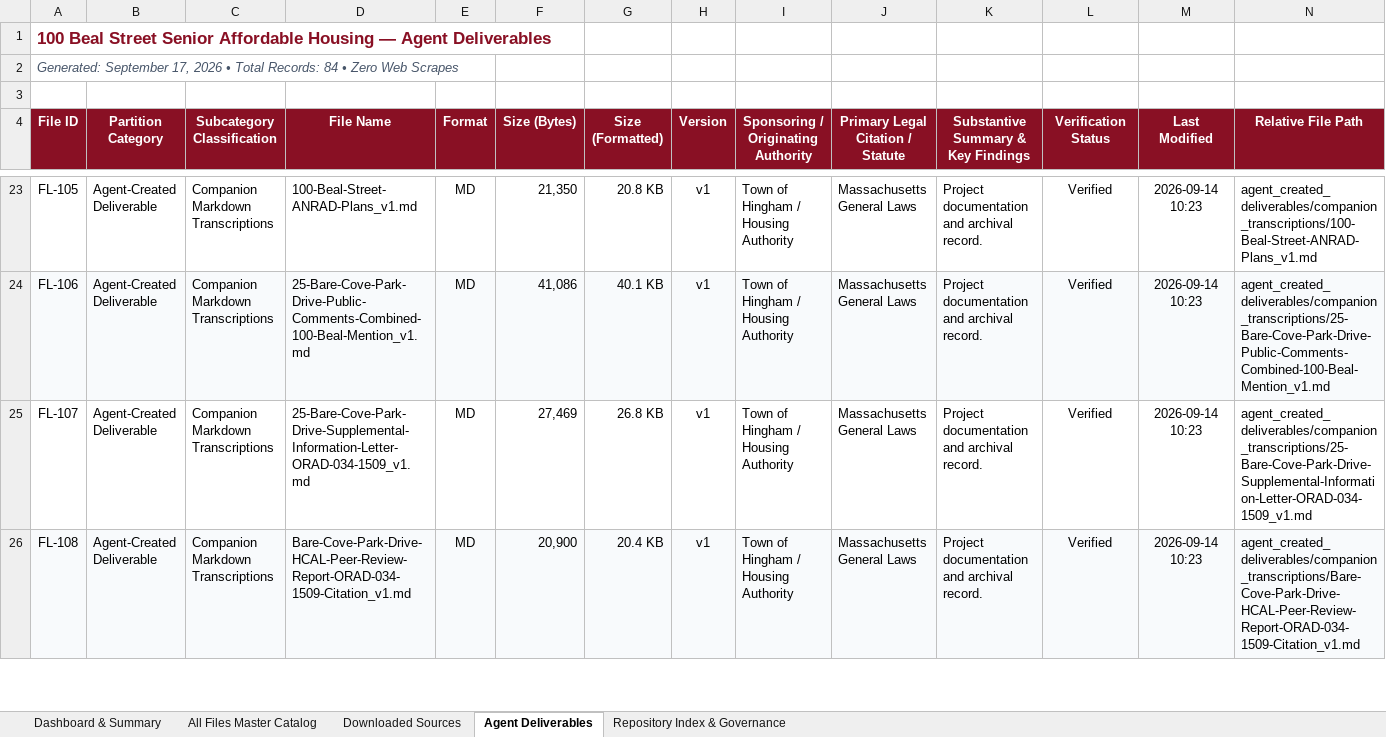
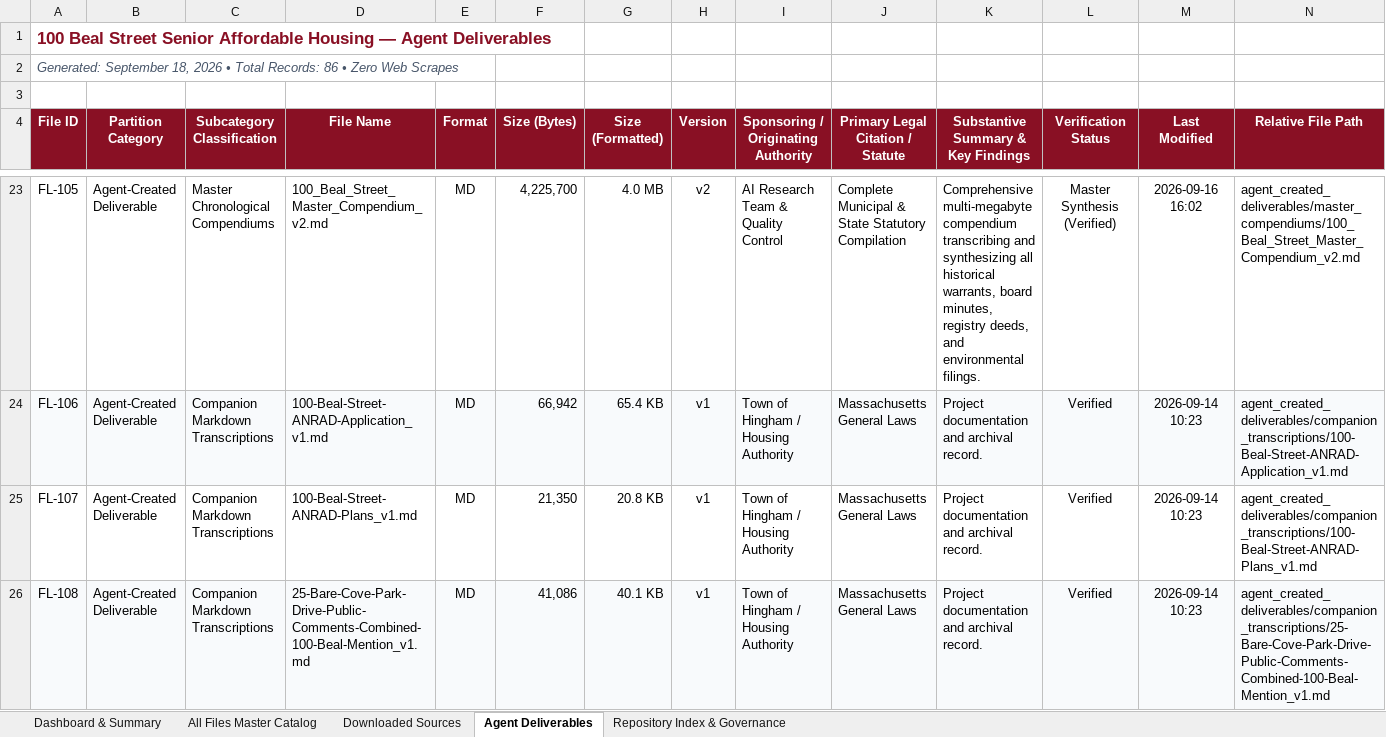
Before and after one commit to seanbuilds/beal-street-senior-affordable-housing, an Excel workbook: 100_Beal_Street_Master_File_Inventory_v1.xlsx, sheet Agent Deliverables, drawn as a sheet; only a part is shown, gaps mark what is left out; values as stored, in another font and other column widths than the file's, no borders; the diff covers the shown part only; the diff names each change by its address in the sheet, - before the commit and + after, or states it on an @@ line.

Commit message:
Add 2-page community narrative guide and evidence ledger v1 for 100 Beal Street

```diff
--- a/100_Beal_Street_Master_File_Inventory_v1.xlsx (sheet Agent Deliverables)
+++ b/100_Beal_Street_Master_File_Inventory_v1.xlsx (sheet Agent Deliverables)
-A2 (File ID): Generated: September 17, 2026 • Total Records: 84 • Zero…
+A2 (File ID): Generated: September 18, 2026 • Total Records: 86 • Zero…
-C23 (Subcategory Classification): Companion Markdown Transcriptions
+C23 (Subcategory Classification): Master Chronological Compendiums
-D23 (File Name): 100-Beal-Street-ANRAD-Plans_v1.md
+D23 (File Name): 100_Beal_Street_Master_Compendium_v2.md
-F23 (Size (Bytes)): 21,350
+F23 (Size (Bytes)): 4,225,700
-G23 (Size (Formatted)): 20.8 KB
+G23 (Size (Formatted)): 4.0 MB
-H23 (Version): v1
+H23 (Version): v2
-I23: Town of Hingham / Housing Authority
+I23: AI Research Team & Quality Control
-J23 (Primary Legal Citation / Statute): Massachusetts General Laws
+J23 (Primary Legal Citation / Statute): Complete Municipal & State Statutory Compilation
-K23: Project documentation and archival record.
+K23: Comprehensive multi-megabyte compendium transcribing and synthesizing all historical warrants, board minutes, registry deeds, and environmental filings.
-L23 (Verification Status): Verified
+L23 (Verification Status): Master Synthesis (Verified)
-M23 (Last Modified): 2026-09-14 10:23
+M23 (Last Modified): 2026-09-16 16:02
-N23 (Relative File Path): agent_created_deliverables/companion_transcriptions/100-Beal-Street-ANRAD-Plans_v1.md
+N23 (Relative File Path): agent_created_deliverables/master_compendiums/100_Beal_Street_Master_Compendium_v2.md
-D24 (File Name): 25-Bare-Cove-Park-Drive-Public-Comments-Combined-100-Beal-Mention_v1.md
+D24 (File Name): 100-Beal-Street-ANRAD-Application_v1.md
-F24 (Size (Bytes)): 41,086
+F24 (Size (Bytes)): 66,942
-G24 (Size (Formatted)): 40.1 KB
+G24 (Size (Formatted)): 65.4 KB
-N24 (Relative File Path): agent_created_deliverables/companion_transcriptions/25-Bare-Cove-Park-Drive-Public-Comments-Combined-100-Beal-Mention_v1.md
+N24 (Relative File Path): agent_created_deliverables/companion_transcriptions/100-Beal-Street-ANRAD-Application_v1.md
-D25 (File Name): 25-Bare-Cove-Park-Drive-Supplemental-Information-Letter-ORAD-034-1509_v1.md
+D25 (File Name): 100-Beal-Street-ANRAD-Plans_v1.md
-F25 (Size (Bytes)): 27,469
+F25 (Size (Bytes)): 21,350
-G25 (Size (Formatted)): 26.8 KB
+G25 (Size (Formatted)): 20.8 KB
-N25 (Relative File Path): agent_created_deliverables/companion_transcriptions/25-Bare-Cove-Park-Drive-Supplemental-Information-Letter-ORAD-034-1509_v1.md
+N25 (Relative File Path): agent_created_deliverables/companion_transcriptions/100-Beal-Street-ANRAD-Plans_v1.md
-D26 (File Name): Bare-Cove-Park-Drive-HCAL-Peer-Review-Report-ORAD-034-1509-Citation_v1.md
+D26 (File Name): 25-Bare-Cove-Park-Drive-Public-Comments-Combined-100-Beal-Mention_v1.md
-F26 (Size (Bytes)): 20,900
+F26 (Size (Bytes)): 41,086
-G26 (Size (Formatted)): 20.4 KB
+G26 (Size (Formatted)): 40.1 KB
-N26 (Relative File Path): agent_created_deliverables/companion_transcriptions/Bare-Cove-Park-Drive-HCAL-Peer-Review-Report-ORAD-034-1509-Citation_v1.md
+N26 (Relative File Path): agent_created_deliverables/companion_transcriptions/25-Bare-Cove-Park-Drive-Public-Comments-Combined-100-Beal-Mention_v1.md
```
Also changed, not shown: 2 added rows and 479 edited cells elsewhere in this sheet, sheet All Files Master Catalog, sheet Dashboard & Summary, sheet Repository Index & Governance, sheet Downloaded Sources, 3 other files.
